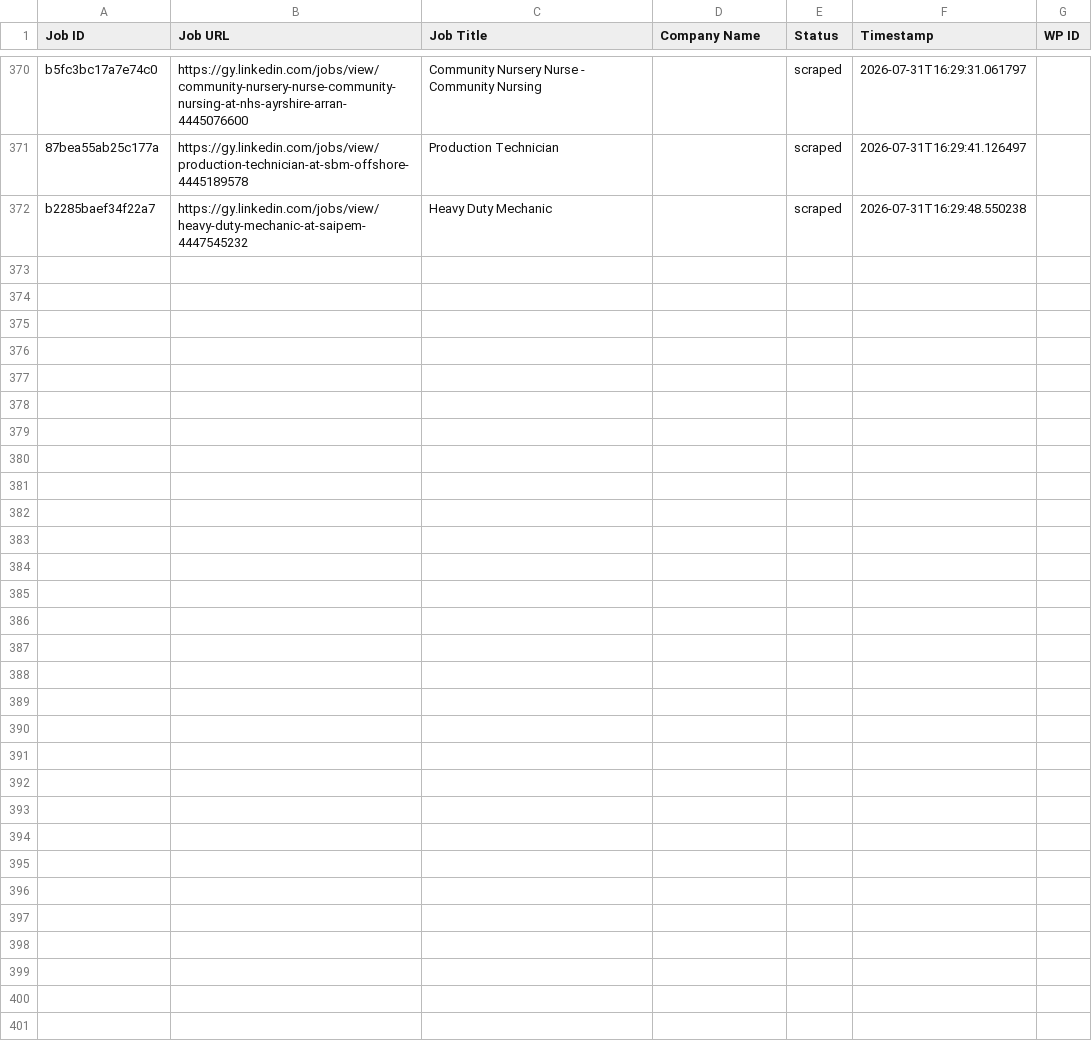
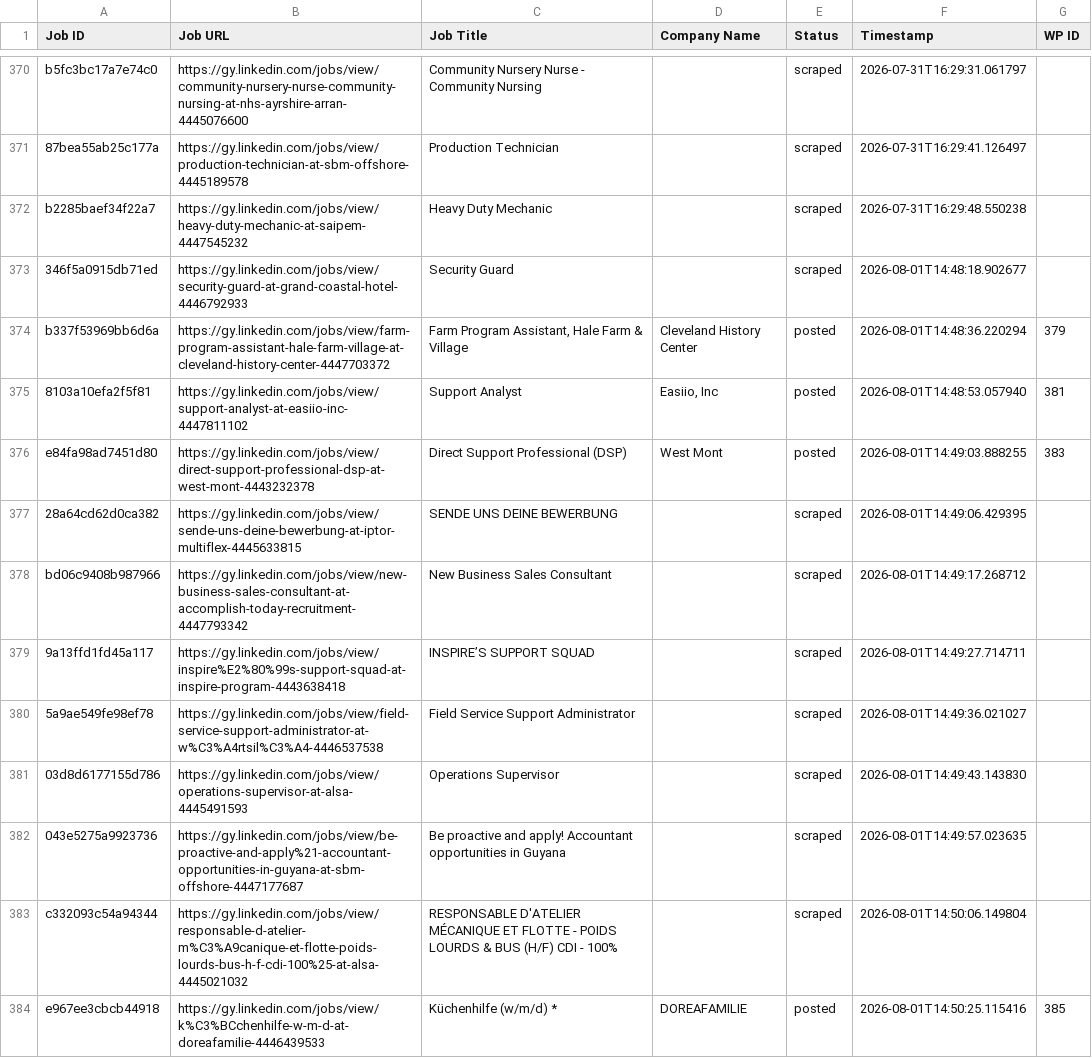
Before and after one commit to mimusdesign/gy, a CSV file: processed_jobs.csv, drawn as a sheet; only a part is shown, gaps mark what is left out.

```diff
--- a/processed_jobs.csv
+++ b/processed_jobs.csv
@@ -374 +374,13 @@ b5fc3bc17a7e74c0,https://gy.linkedin.com/jobs/view/community-nursery-nurse-commu
 b2285baef34f22a7,https://gy.linkedin.com/jobs/view/heavy-duty-mechanic-at-saipem-4447545232,Heavy Duty Mechanic,,scraped,2026-07-31T16:29:48.550238,
+346f5a0915db71ed,https://gy.linkedin.com/jobs/view/security-guard-at-grand-coastal-hotel-4446792933,Security Guard,,scraped,2026-08-01T14:48:18.902677,
+b337f53969bb6d6a,https://gy.linkedin.com/jobs/view/farm-program-assistant-hale-farm-village-at-cleveland-history-center-4447703372,"Farm Program Assistant, Hale Farm & Village",Cleveland History Center,posted,2026-08-01T14:48:36.220294,379
+8103a10efa2f5f81,https://gy.linkedin.com/jobs/view/support-analyst-at-easiio-inc-4447811102,Support Analyst,"Easiio, Inc",posted,2026-08-01T14:48:53.057940,381
+e84fa98ad7451d80,https://gy.linkedin.com/jobs/view/direct-support-professional-dsp-at-west-mont-4443232378,Direct Support Professional (DSP),West Mont,posted,2026-08-01T14:49:03.888255,383
+28a64cd62d0ca382,https://gy.linkedin.com/jobs/view/sende-uns-deine-bewerbung-at-iptor-multiflex-4445633815,SENDE UNS DEINE BEWERBUNG,,scraped,2026-08-01T14:49:06.429395,
+bd06c9408b987966,https://gy.linkedin.com/jobs/view/new-business-sales-consultant-at-accomplish-today-recruitment-4447793342,New Business Sales Consultant,,scraped,2026-08-01T14:49:17.268712,
+9a13ffd1fd45a117,https://gy.linkedin.com/jobs/view/inspire%E2%80%99s-support-squad-at-inspire-program-4443638418,INSPIRE’S SUPPORT SQUAD,,scraped,2026-08-01T14:49:27.714711,
+5a9ae549fe98ef78,https://gy.linkedin.com/jobs/view/field-service-support-administrator-at-w%C3%A4rtsil%C3%A4-4446537538,Field Service Support Administrator,,scraped,2026-08-01T14:49:36.021027,
+03d8d6177155d786,https://gy.linkedin.com/jobs/view/operations-supervisor-at-alsa-4445491593,Operations Supervisor,,scraped,2026-08-01T14:49:43.143830,
+043e5275a9923736,https://gy.linkedin.com/jobs/view/be-proactive-and-apply%21-accountant-opportunities-in-guyana-at-sbm-offshore-4447177687,Be proactive and apply! Accountant opportunities in Guyana,,scraped,2026-08-01T14:49:57.023635,
+c332093c54a94344,https://gy.linkedin.com/jobs/view/responsable-d-atelier-m%C3%A9canique-et-flotte-poids-lourds-bus-h-f-cdi-100%25-at-alsa-4445021032,RESPONSABLE D'ATELIER MÉCANIQUE ET FLOTTE - POIDS LOURDS & BUS (H/F) CDI - 100%,,scraped,2026-08-01T14:50:06.149804,
+e967ee3cbcb44918,https://gy.linkedin.com/jobs/view/k%C3%BCchenhilfe-w-m-d-at-doreafamilie-4446439533,Küchenhilfe (w/m/d) *,DOREAFAMILIE,posted,2026-08-01T14:50:25.115416,385
```
